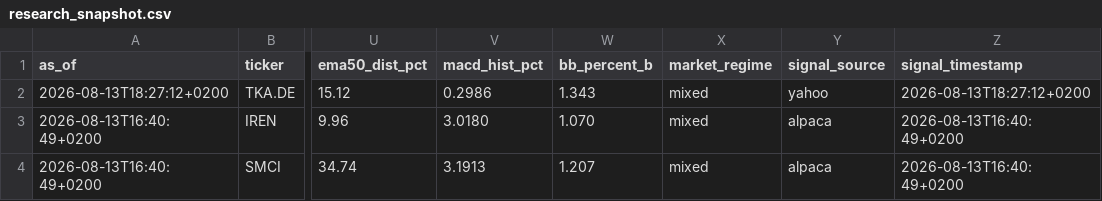
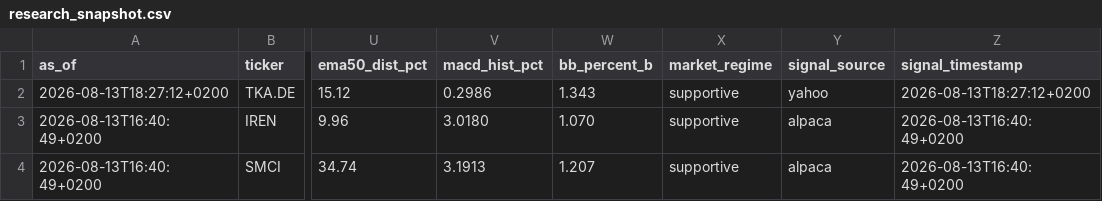
Before and after one commit to Toeffer/TradingJournal, a CSV file: data/research_snapshot.csv, drawn as a sheet; only a part is shown, gaps mark what is left out; the diff names each change by its address in the sheet, - before the commit and + after, or states it on an @@ line.

```diff
--- a/data/research_snapshot.csv
+++ b/data/research_snapshot.csv
-X2:X4 (market_regime): mixed
+X2:X4 (market_regime): supportive
```
Also changed, not shown: data/market_regime.csv, 5 other files.
